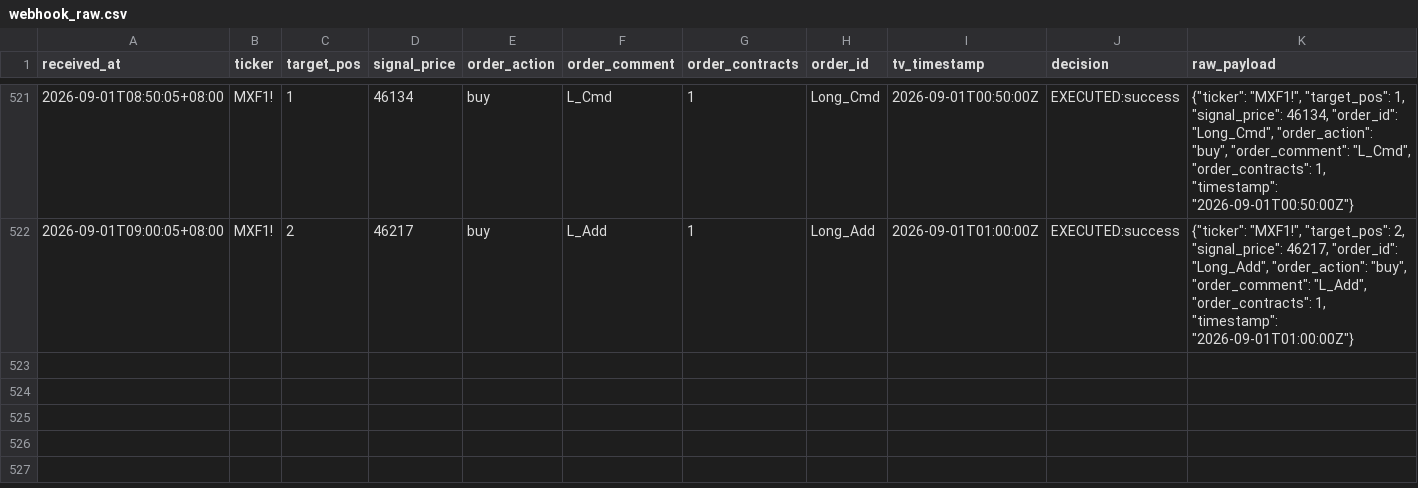
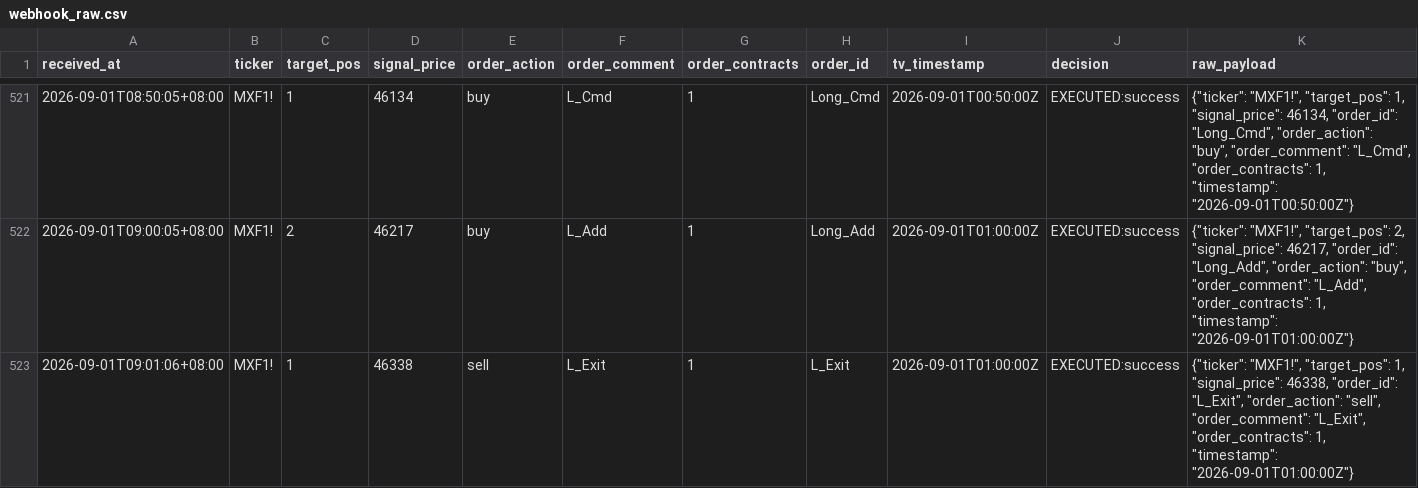
Before and after one commit to KevinYang515/trading-dashboard, a CSV file: logs/webhook_raw.csv, drawn as a sheet; only a part is shown, gaps mark what is left out.

```diff
--- a/logs/webhook_raw.csv
+++ b/logs/webhook_raw.csv
@@ -522 +522,2 @@
 2026-09-01T09:00:05+08:00,MXF1!,2,46217,buy,L_Add,1,Long_Add,2026-09-01T01:00:00Z,EXECUTED:success,"{""ticker"": ""MXF1!"", ""target_pos"": 2, ""signal_price"": 46217, ""order_id"": ""Long_Add"", ""order_action"": ""buy"", ""order_comment"": ""L_Add"", ""order_contracts"": 1, ""timestamp"": ""2026-09-01T01:00:00Z""}"
+2026-09-01T09:01:06+08:00,MXF1!,1,46338,sell,L_Exit,1,L_Exit,2026-09-01T01:00:00Z,EXECUTED:success,"{""ticker"": ""MXF1!"", ""target_pos"": 1, ""signal_price"": 46338, ""order_id"": ""L_Exit"", ""order_action"": ""sell"", ""order_comment"": ""L_Exit"", ""order_contracts"": 1, ""timestamp"": ""2026-09-01T01:00:00Z""}"
```
Also changed, not shown: logs/trade_records.csv.
